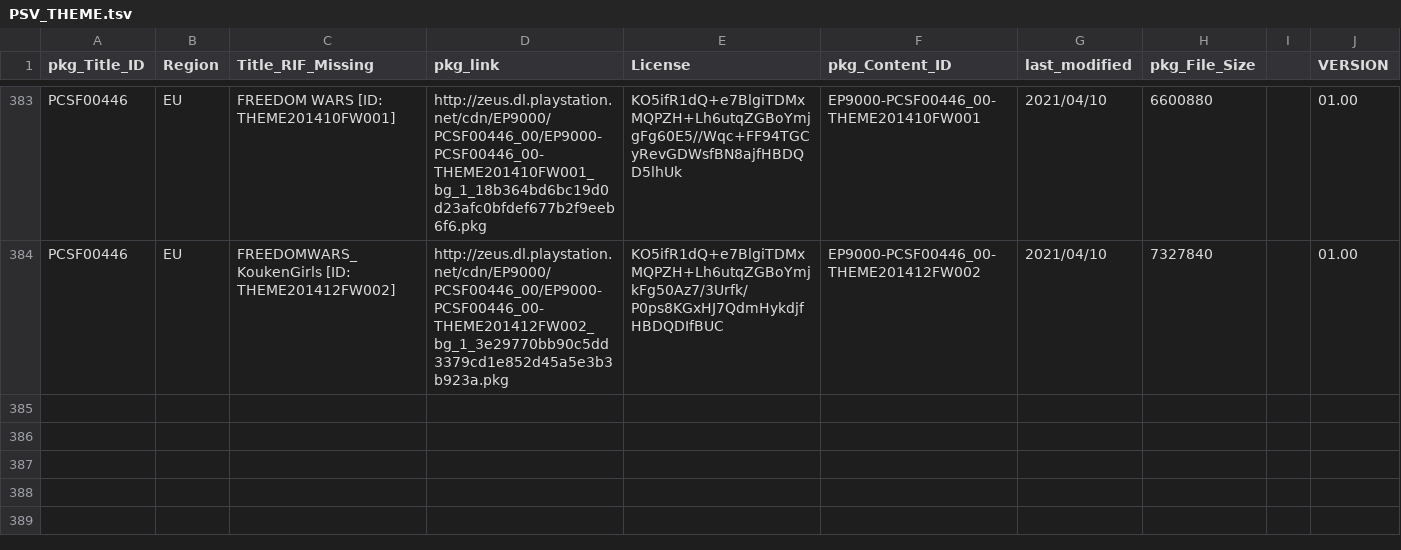
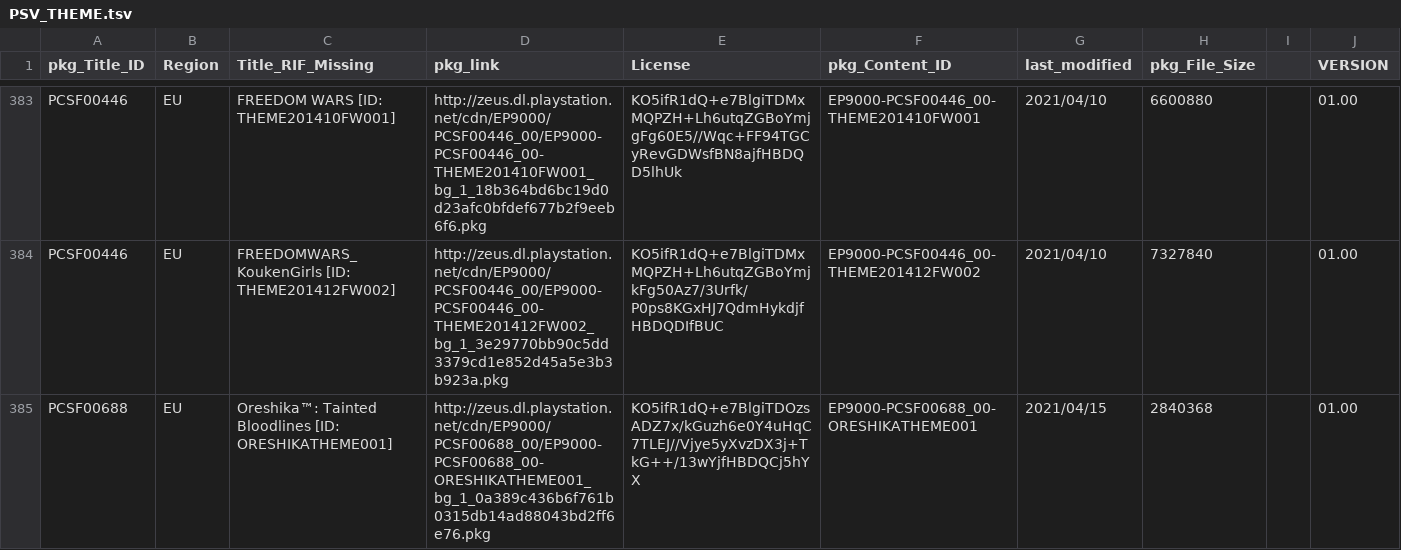
Before and after one commit to 1jtp8sobiu/NPS_JP, a TSV file: rearrange/PSV_THEME.tsv, drawn as a sheet; only a part is shown, gaps mark what is left out.

```diff
--- a/rearrange/PSV_THEME.tsv
+++ b/rearrange/PSV_THEME.tsv
@@ -384 +384,2 @@ PCSF00446	EU	FREEDOM WARS          [ID: THEME201410FW001]	http://zeus.dl.playsta
 PCSF00446	EU	FREEDOMWARS_KoukenGirls          [ID: THEME201412FW002]	http://zeus.dl.playstation.net/cdn/EP9000/PCSF00446_00/EP9000-PCSF00446_00-THEME201412FW002_bg_1_3e29770bb90c5dd3379cd1e852d45a5e3b3b923a.pkg	KO5ifR1dQ+e7BlgiTDMxMQPZH+Lh6utqZGBoYmjkFg50Az7/3Urfk/P0ps8KGxHJ7QdmHykdjfHBDQDIfBUC	EP9000-PCSF00446_00-THEME201412FW002	2021/04/10	7327840		01.00
+PCSF00688	EU	Oreshika™: Tainted Bloodlines          [ID: ORESHIKATHEME001]	http://zeus.dl.playstation.net/cdn/EP9000/PCSF00688_00/EP9000-PCSF00688_00-ORESHIKATHEME001_bg_1_0a389c436b6f761b0315db14ad88043bd2ff6e76.pkg	KO5ifR1dQ+e7BlgiTDOzsADZ7x/kGuzh6e0Y4uHqC7TLEJ//Vjye5yXvzDX3j+TkG++/13wYjfHBDQCj5hYX	EP9000-PCSF00688_00-ORESHIKATHEME001	2021/04/15	2840368		01.00
```
Also changed, not shown: 9 other files.
